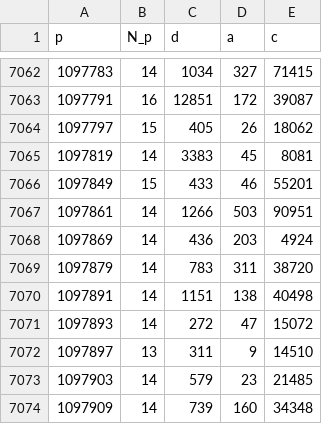
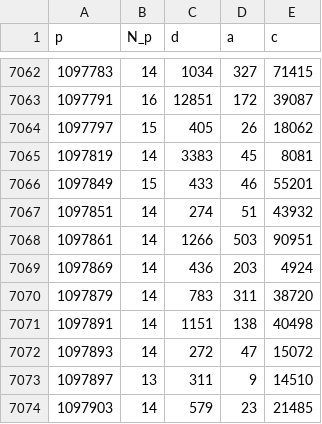
Before and after one commit to rojas-mathcs/winomials, a TSV file: maxima.tsv, drawn as a sheet; only a part is shown, gaps mark what is left out; the shorter side is filled out with more unchanged rows; the diff covers the shown part only.

```diff
--- a/maxima.tsv
+++ b/maxima.tsv
@@ -7066,2 +7066,3 @@ p	N_p	d	a	c
 1097849	15	433	46	55201
+1097851	14	274	51	43932
 1097861	14	1266	503	90951
```
Also changed, not shown: 29 added rows elsewhere in this file, 2 other files.
